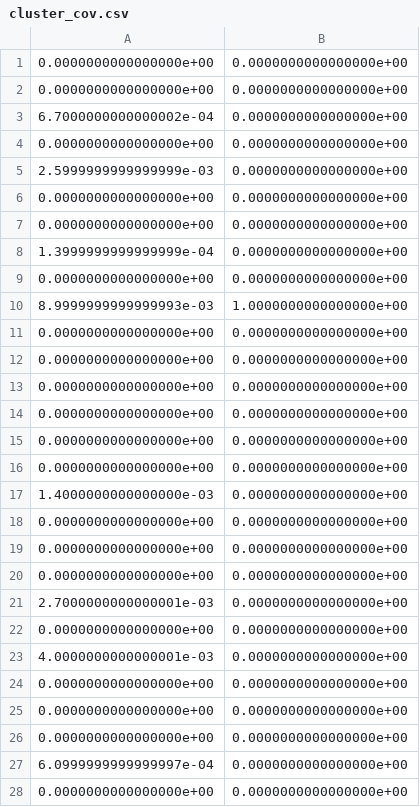
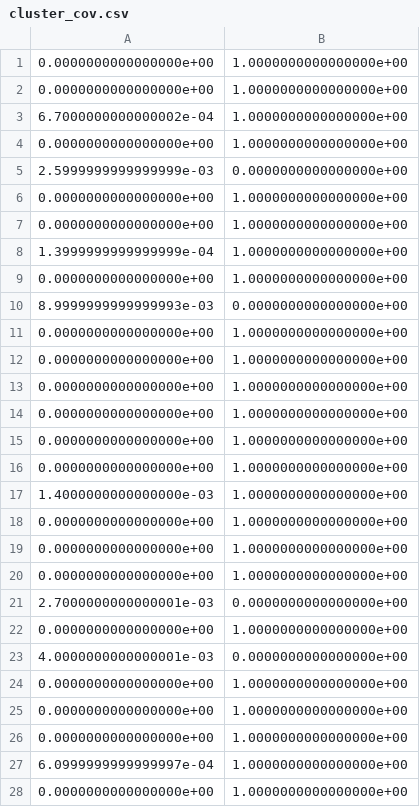
Before and after one commit to zhuxiao/data_misclas, a CSV file: simulate_Spombe/simulate_Spombe_output/cluster/cluster_cov.csv, drawn as a sheet; only a part is shown; the diff covers the shown part only.

```diff
--- a/simulate_Spombe/simulate_Spombe_output/cluster/cluster_cov.csv
+++ b/simulate_Spombe/simulate_Spombe_output/cluster/cluster_cov.csv
@@ -1,28 +1,28 @@
-0.0000000000000000e+00,0.0000000000000000e+00
-0.0000000000000000e+00,0.0000000000000000e+00
-6.7000000000000002e-04,0.0000000000000000e+00
-0.0000000000000000e+00,0.0000000000000000e+00
+0.0000000000000000e+00,1.0000000000000000e+00
+0.0000000000000000e+00,1.0000000000000000e+00
+6.7000000000000002e-04,1.0000000000000000e+00
+0.0000000000000000e+00,1.0000000000000000e+00
 2.5999999999999999e-03,0.0000000000000000e+00
-0.0000000000000000e+00,0.0000000000000000e+00
-0.0000000000000000e+00,0.0000000000000000e+00
-1.3999999999999999e-04,0.0000000000000000e+00
-0.0000000000000000e+00,0.0000000000000000e+00
-8.9999999999999993e-03,1.0000000000000000e+00
-0.0000000000000000e+00,0.0000000000000000e+00
-0.0000000000000000e+00,0.0000000000000000e+00
-0.0000000000000000e+00,0.0000000000000000e+00
-0.0000000000000000e+00,0.0000000000000000e+00
-0.0000000000000000e+00,0.0000000000000000e+00
-0.0000000000000000e+00,0.0000000000000000e+00
-1.4000000000000000e-03,0.0000000000000000e+00
-0.0000000000000000e+00,0.0000000000000000e+00
-0.0000000000000000e+00,0.0000000000000000e+00
-0.0000000000000000e+00,0.0000000000000000e+00
+0.0000000000000000e+00,1.0000000000000000e+00
+0.0000000000000000e+00,1.0000000000000000e+00
+1.3999999999999999e-04,1.0000000000000000e+00
+0.0000000000000000e+00,1.0000000000000000e+00
+8.9999999999999993e-03,0.0000000000000000e+00
+0.0000000000000000e+00,1.0000000000000000e+00
+0.0000000000000000e+00,1.0000000000000000e+00
+0.0000000000000000e+00,1.0000000000000000e+00
+0.0000000000000000e+00,1.0000000000000000e+00
+0.0000000000000000e+00,1.0000000000000000e+00
+0.0000000000000000e+00,1.0000000000000000e+00
+1.4000000000000000e-03,1.0000000000000000e+00
+0.0000000000000000e+00,1.0000000000000000e+00
+0.0000000000000000e+00,1.0000000000000000e+00
+0.0000000000000000e+00,1.0000000000000000e+00
 2.7000000000000001e-03,0.0000000000000000e+00
-0.0000000000000000e+00,0.0000000000000000e+00
+0.0000000000000000e+00,1.0000000000000000e+00
 4.0000000000000001e-03,0.0000000000000000e+00
-0.0000000000000000e+00,0.0000000000000000e+00
-0.0000000000000000e+00,0.0000000000000000e+00
-0.0000000000000000e+00,0.0000000000000000e+00
-6.0999999999999997e-04,0.0000000000000000e+00
-0.0000000000000000e+00,0.0000000000000000e+00
+0.0000000000000000e+00,1.0000000000000000e+00
+0.0000000000000000e+00,1.0000000000000000e+00
+0.0000000000000000e+00,1.0000000000000000e+00
+6.0999999999999997e-04,1.0000000000000000e+00
+0.0000000000000000e+00,1.0000000000000000e+00
```
Also changed, not shown: 56 added rows and 53 edited cells elsewhere in this file, simulate_Spombe/simulate_Spombe_output/cluster/cluster_IDC.csv, simulate_Spombe/simulate_Spombe_output/cluster/cluster_insert.csv, 9 other files.
